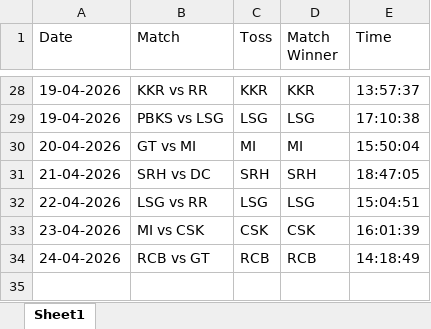
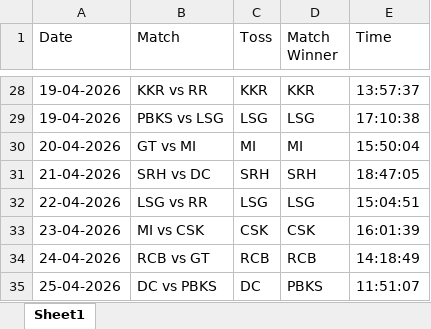
Before and after one commit to krshnavij/IPL_2025, an Excel workbook: predictions_dharma.xlsx, sheet Sheet1, drawn as a sheet; only a part is shown, gaps mark what is left out; values as stored, in another font and other column widths than the file's, no borders; the diff names each change by its address in the sheet, - before the commit and + after, or states it on an @@ line.

Commit message:
Update user predictions

```diff
--- a/predictions_dharma.xlsx (sheet Sheet1)
+++ b/predictions_dharma.xlsx (sheet Sheet1)
+row 35: 25-04-2026 | DC vs PBKS | DC | PBKS | 11:51:07
```
